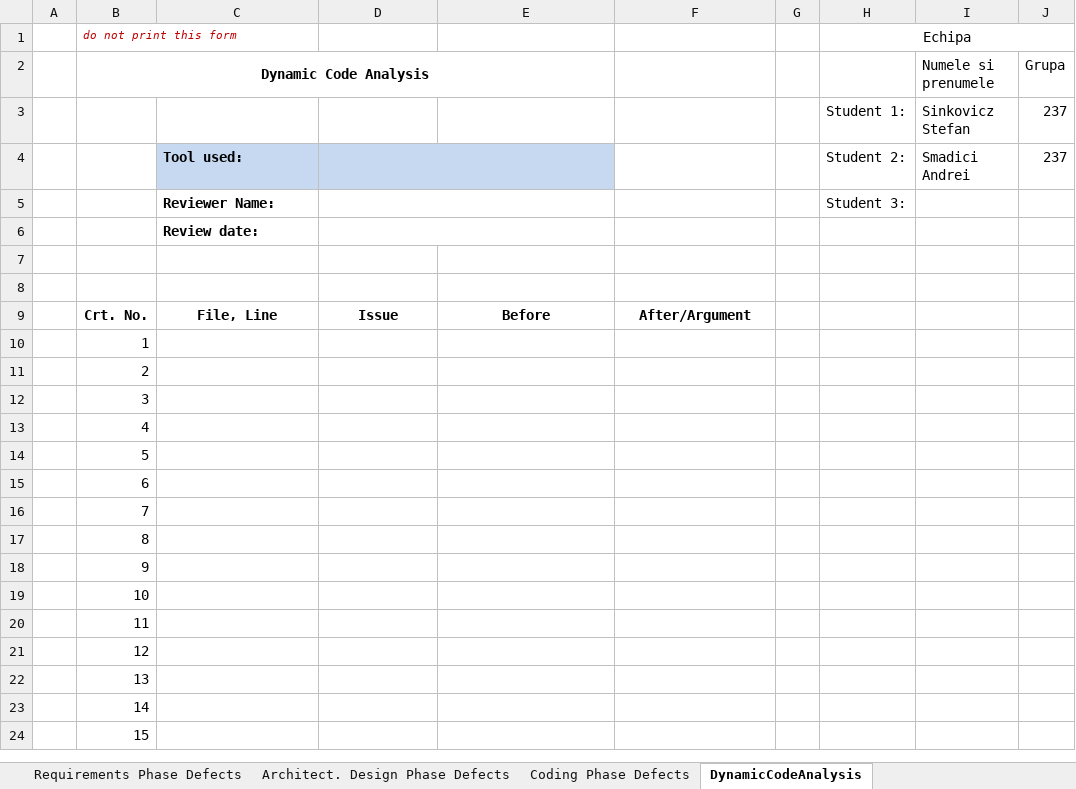
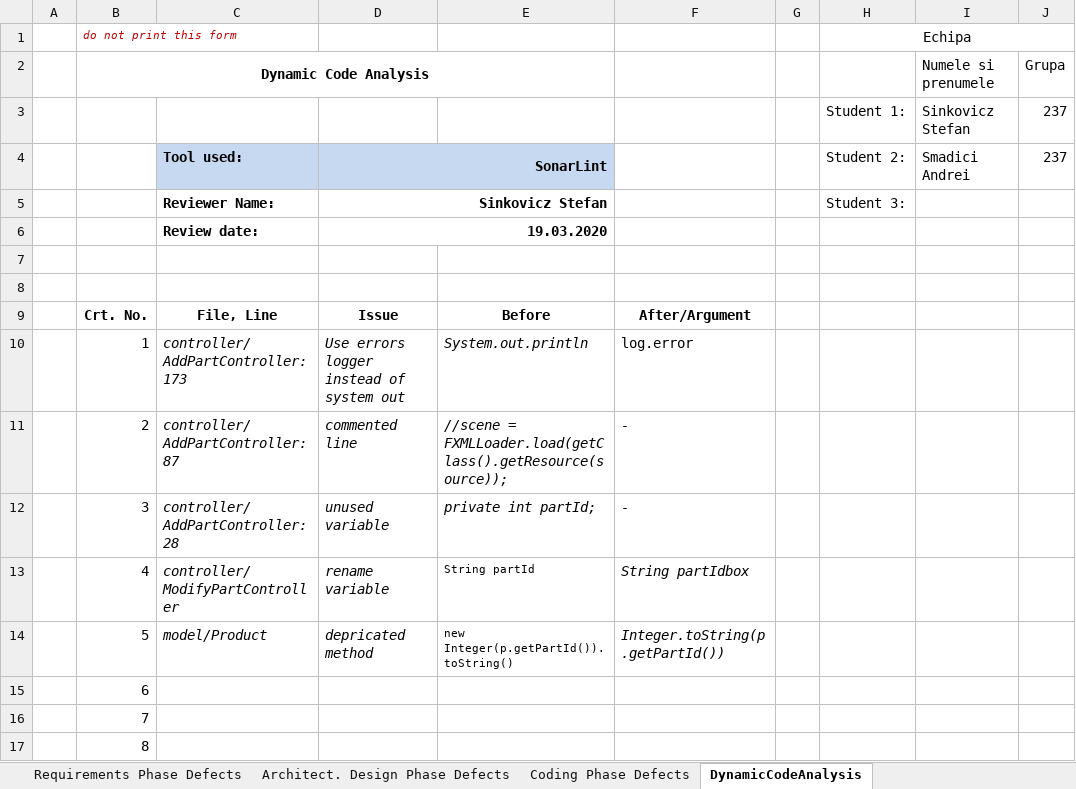
Before and after one commit to stefiSinko991/Inventory, an Excel workbook: Docs/Lab1/Lab01_ReviewReport.xlsx, sheet DynamicCodeAnalysis, drawn as a sheet; only a part is shown; the shorter side is filled out with more unchanged rows; values as stored, in another font and other column widths than the file's, no borders; the diff names each change by its address in the sheet, - before the commit and + after, or states it on an @@ line.

Commit message:
Sonar fixes

```diff
--- a/Docs/Lab1/Lab01_ReviewReport.xlsx (sheet DynamicCodeAnalysis)
+++ b/Docs/Lab1/Lab01_ReviewReport.xlsx (sheet DynamicCodeAnalysis)
-D4: (empty)
+D4: SonarLint
-D5: (empty)
+D5: Sinkovicz Stefan
-D6: (empty)
+D6: 19.03.2020
-C10: (empty)
+C10: controller/AddPartController:173
-D10: (empty)
+D10: Use errors logger instead of system out
-E10: (empty)
+E10: System.out.println
-F10: (empty)
+F10: log.error
-C11: (empty)
+C11: controller/AddPartController:87
-D11: (empty)
+D11: commented line
-E11: (empty)
+E11: //scene = FXMLLoader.load(getClass().getResource(source));
-F11:F12: (empty)
+F11:F12: -
-C12: (empty)
+C12: controller/AddPartController:28
-D12: (empty)
+D12: unused variable
-E12: (empty)
+E12: private int partId;
-C13: (empty)
+C13: controller/ModifyPartController
-D13: (empty)
+D13: rename variable
-E13: (empty)
+E13: String partId
-F13: (empty)
+F13: String partIdbox
-C14: (empty)
+C14: model/Product
-D14: (empty)
+D14: depricated method
-E14: (empty)
+E14: new Integer(p.getPartId()).toString()
-F14: (empty)
+F14: Integer.toString(p.getPartId())
```
Also changed, not shown: 3 other files.
